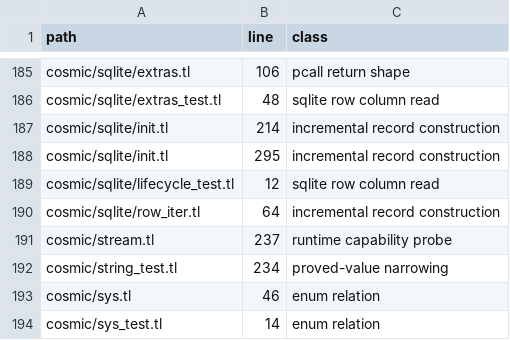
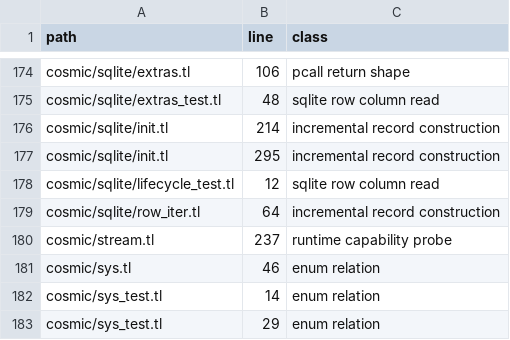
Before and after one commit to cosmic-lua/cosmic, a TSV file: docs/design/cast-sites.tsv, drawn as a sheet; only a part is shown, gaps mark what is left out; the shorter side is filled out with more unchanged rows; the diff covers the shown part only; the diff names each change by its address in the sheet, - before the commit and + after, or states it on an @@ line.

```diff
--- a/docs/design/cast-sites.tsv
+++ b/docs/design/cast-sites.tsv
-row 192: cosmic/string_test.tl | 234 | proved-value narrowing
```
Also changed, not shown: 11 removed rows elsewhere in this file, 11 other files.
